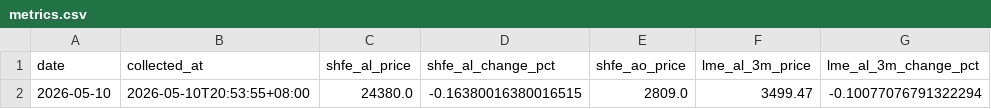
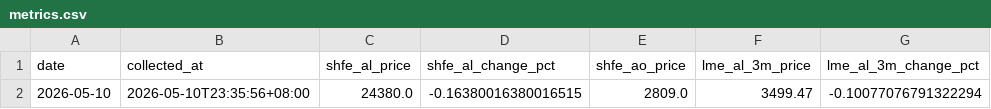
Before and after one commit to bingoYB/daily-finance, a CSV file: data/metrics.csv, drawn as a sheet; only a part is shown; the diff names each change by its address in the sheet, - before the commit and + after, or states it on an @@ line.

Commit message:
Update daily aluminum finance page

```diff
--- a/data/metrics.csv
+++ b/data/metrics.csv
-B2 (collected_at): 2026-05-10T20:53:55+08:00
+B2 (collected_at): 2026-05-10T23:35:56+08:00
```
Also changed, not shown: 7 other files.
